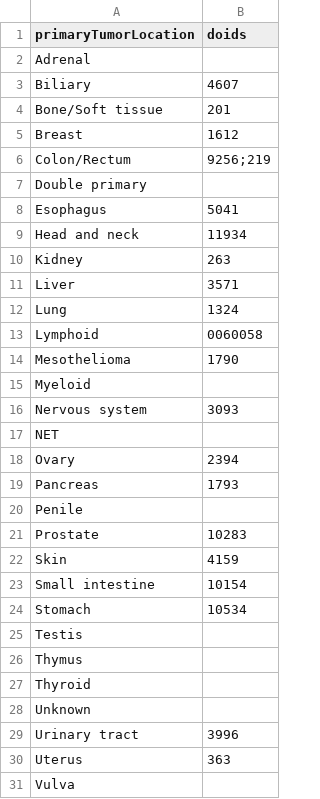
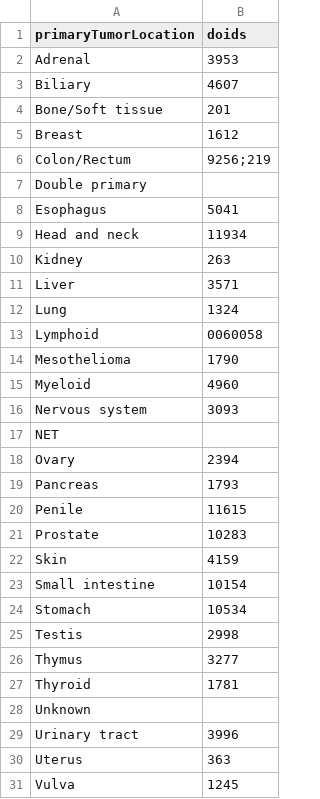
Before and after one commit to hartwigmedical/hmftools, a CSV file: actionability-analyzer/src/main/resources/primary_tumor_locations.csv, drawn as a sheet.

Commit message:
annotate new primary tumor locations with doids

```diff
--- a/actionability-analyzer/src/main/resources/primary_tumor_locations.csv
+++ b/actionability-analyzer/src/main/resources/primary_tumor_locations.csv
@@ -1,3 +1,3 @@
 primaryTumorLocation,doids
-Adrenal,
+Adrenal,3953
 Biliary,4607
@@ -14,3 +14,3 @@ Lymphoid,0060058
 Mesothelioma,1790
-Myeloid,
+Myeloid,4960
 Nervous system,3093
@@ -19,3 +19,3 @@ Ovary,2394
 Pancreas,1793
-Penile,
+Penile,11615
 Prostate,10283
@@ -24,5 +24,5 @@ Small intestine,10154
 Stomach,10534
-Testis,
-Thymus,
-Thyroid,
+Testis,2998
+Thymus,3277
+Thyroid,1781
 Unknown,
@@ -30,2 +30,2 @@ Urinary tract,3996
 Uterus,363
-Vulva,
+Vulva,1245
```
